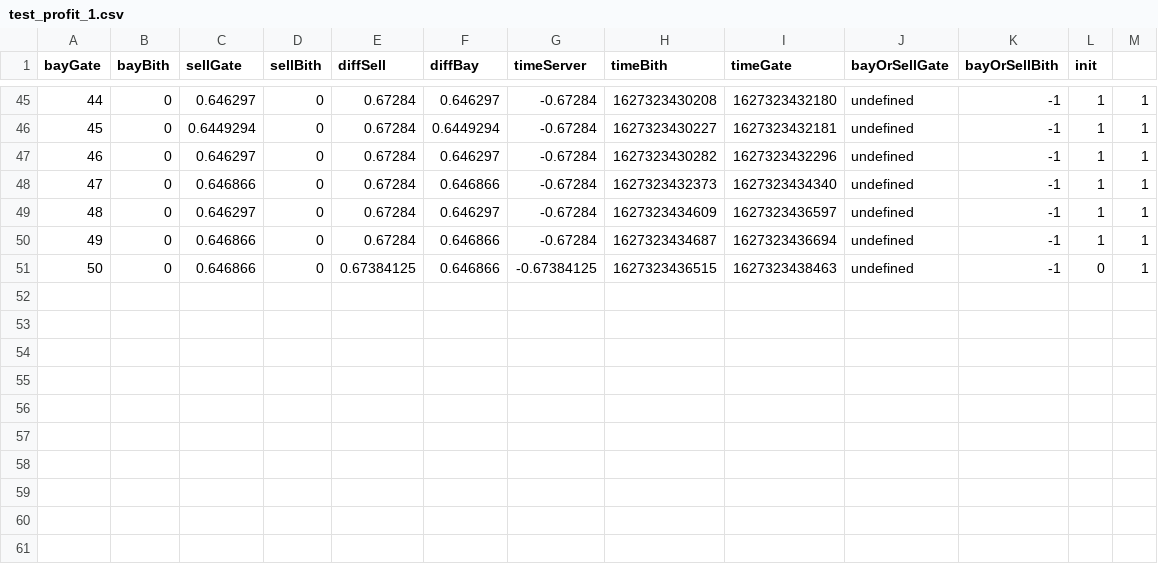
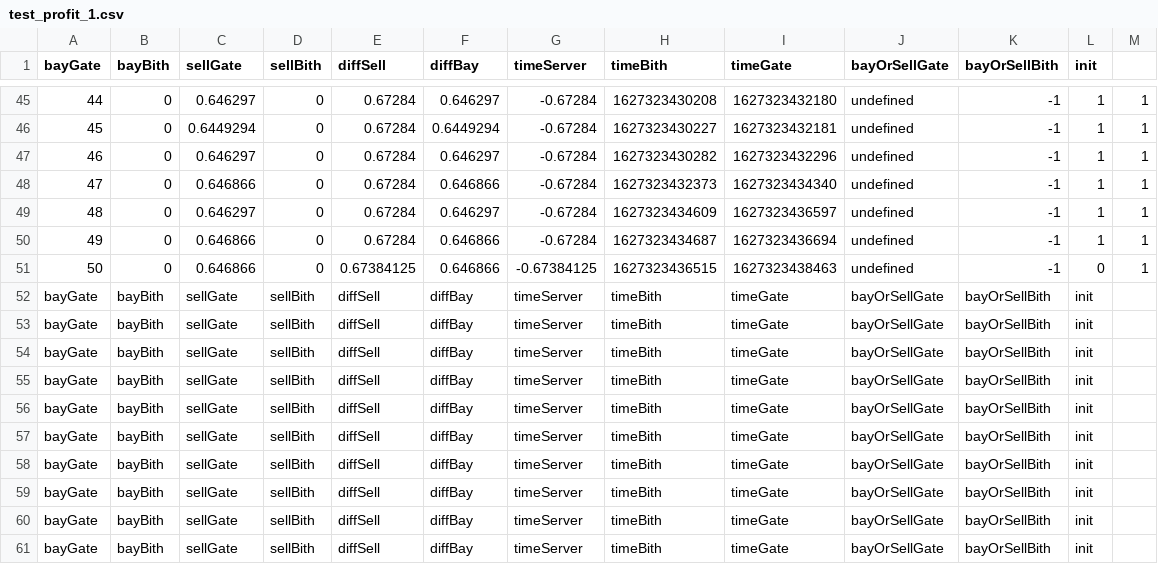
Before and after one commit to illusionoff/criptoarbitr_test, a CSV file: logs/test_profit_1.csv, drawn as a sheet; only a part is shown, gaps mark what is left out.

Commit message:
test time over Bith

```diff
--- a/logs/test_profit_1.csv
+++ b/logs/test_profit_1.csv
@@ -51 +51,11 @@ bayGate,bayBith,sellGate,sellBith,diffSell,diffBay,timeServer,timeBith,timeGate,
 50,0,0.646866,0,0.67384125,0.646866,-0.67384125,1627323436515,1627323438463,undefined,-1,0,1
+bayGate,bayBith,sellGate,sellBith,diffSell,diffBay,timeServer,timeBith,timeGate,bayOrSellGate,bayOrSellBith, init
+bayGate,bayBith,sellGate,sellBith,diffSell,diffBay,timeServer,timeBith,timeGate,bayOrSellGate,bayOrSellBith, init
+bayGate,bayBith,sellGate,sellBith,diffSell,diffBay,timeServer,timeBith,timeGate,bayOrSellGate,bayOrSellBith, init
+bayGate,bayBith,sellGate,sellBith,diffSell,diffBay,timeServer,timeBith,timeGate,bayOrSellGate,bayOrSellBith, init
+bayGate,bayBith,sellGate,sellBith,diffSell,diffBay,timeServer,timeBith,timeGate,bayOrSellGate,bayOrSellBith, init
+bayGate,bayBith,sellGate,sellBith,diffSell,diffBay,timeServer,timeBith,timeGate,bayOrSellGate,bayOrSellBith, init
+bayGate,bayBith,sellGate,sellBith,diffSell,diffBay,timeServer,timeBith,timeGate,bayOrSellGate,bayOrSellBith, init
+bayGate,bayBith,sellGate,sellBith,diffSell,diffBay,timeServer,timeBith,timeGate,bayOrSellGate,bayOrSellBith, init
+bayGate,bayBith,sellGate,sellBith,diffSell,diffBay,timeServer,timeBith,timeGate,bayOrSellGate,bayOrSellBith, init
+bayGate,bayBith,sellGate,sellBith,diffSell,diffBay,timeServer,timeBith,timeGate,bayOrSellGate,bayOrSellBith, init
```
Also changed, not shown: 1 other file.
